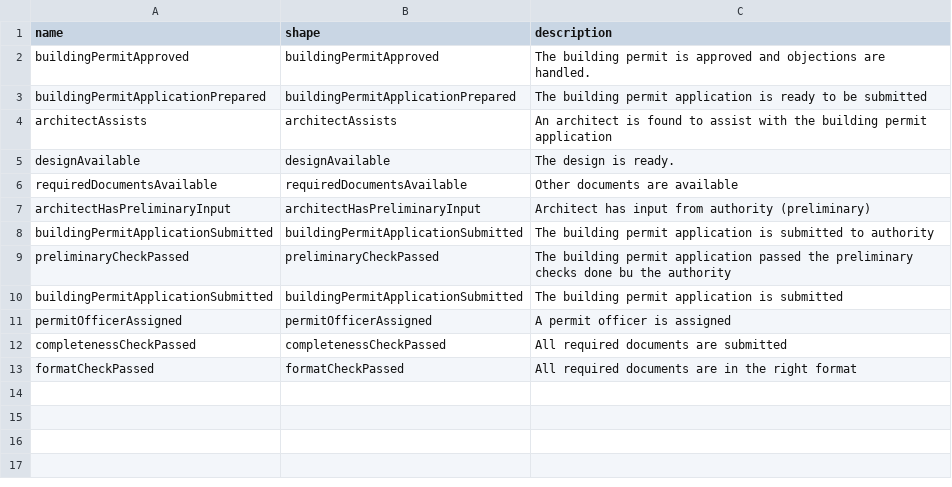
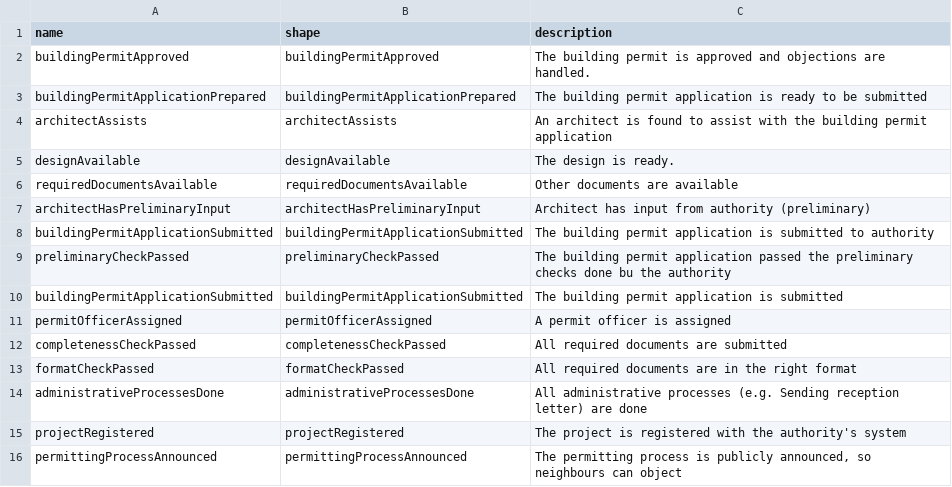
Before and after one commit to FnOio/FnO-Steps-Composer, a CSV file: scenarios/digichecks_demo/digichecks_output/states.csv, drawn as a sheet; the diff names each change by its address in the sheet, - before the commit and + after, or states it on an @@ line.

Commit message:
DigiChecks demo flow, part 4

```diff
--- a/scenarios/digichecks_demo/digichecks_output/states.csv
+++ b/scenarios/digichecks_demo/digichecks_output/states.csv
+row 14: administrativeProcessesDone | administrativeProcessesDone | All administrative processes (e.g. Sending reception letter) are done
+row 15: projectRegistered | projectRegistered | The project is registered with the authority's system
+row 16: permittingProcessAnnounced | permittingProcessAnnounced | The permitting process is publicly announced, so neighbours can object
```
Also changed, not shown: scenarios/digichecks_demo/digichecks_output/shapes.csv, 8 other files.
